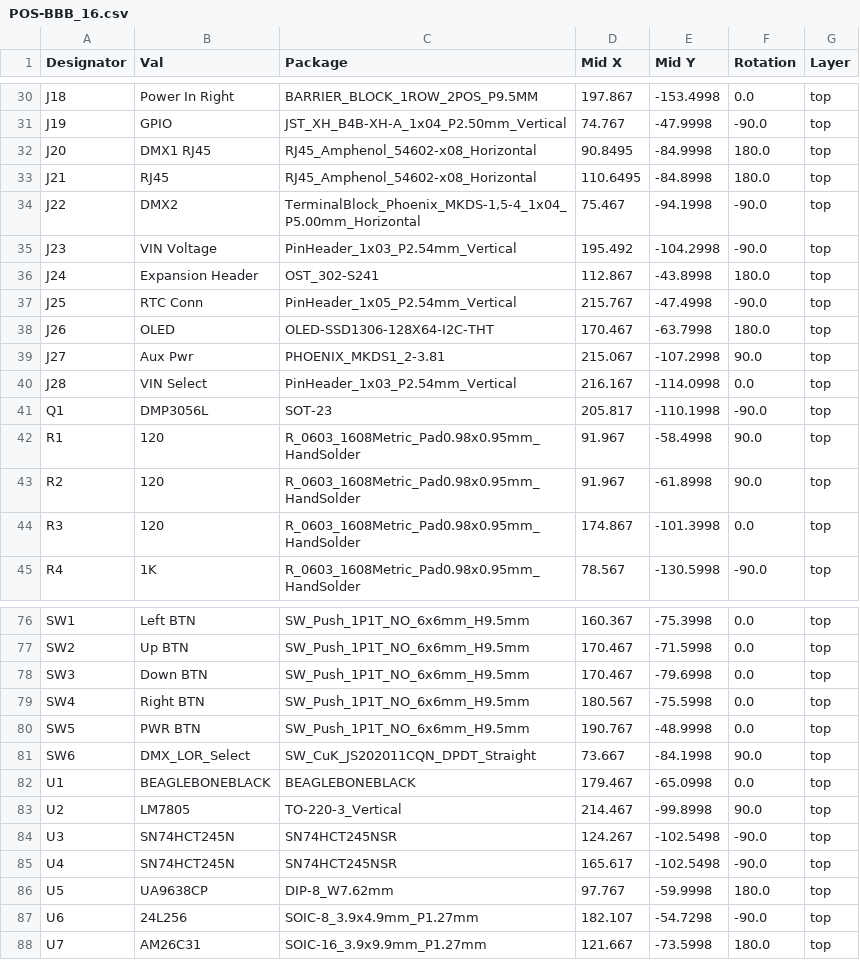
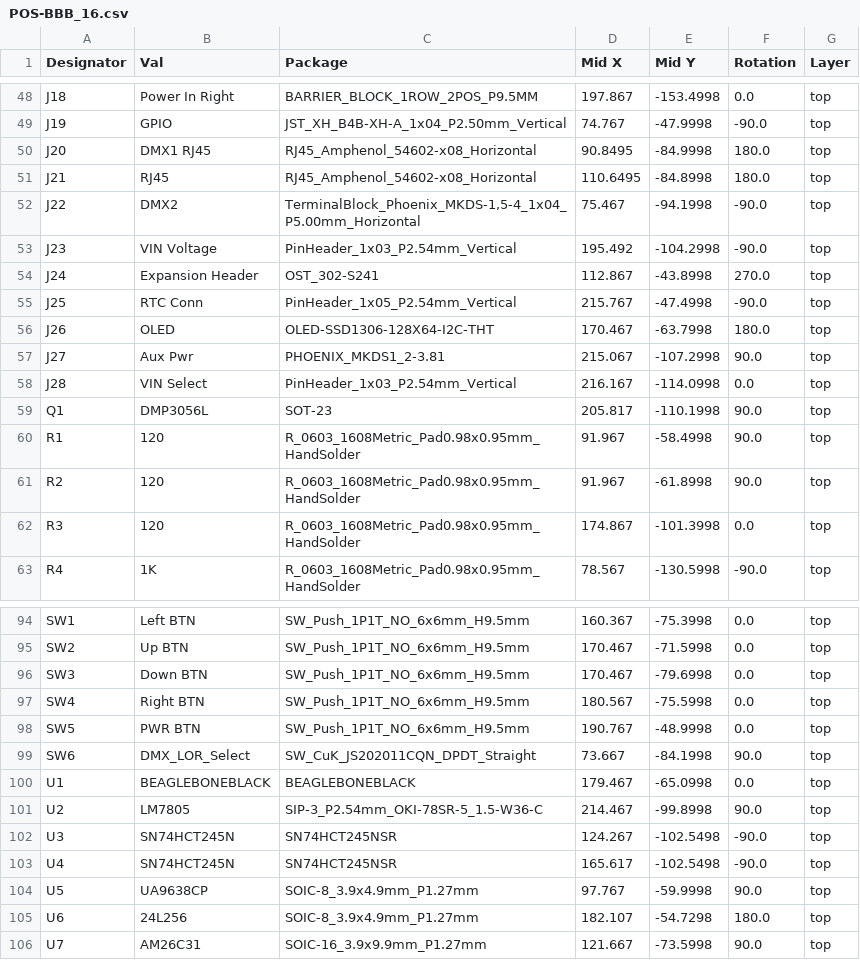
Before and after one commit to computergeek1507/PB_16, a CSV file: BBB_16_SMD/jlcpcb/assembly/POS-BBB_16.csv, drawn as a sheet; only a part is shown, gaps mark what is left out; the diff covers the shown part only.

```diff
--- a/BBB_16_SMD/jlcpcb/assembly/POS-BBB_16.csv
+++ b/BBB_16_SMD/jlcpcb/assembly/POS-BBB_16.csv
@@ -35,3 +53,3 @@ J22,DMX2,"TerminalBlock_Phoenix_MKDS-1,5-4_1x04_P5.00mm_Horizontal",75.467,-94.1
 J23,VIN Voltage,PinHeader_1x03_P2.54mm_Vertical,195.492,-104.2998,-90.0,top
-J24,Expansion Header,OST_302-S241,112.867,-43.8998,180.0,top
+J24,Expansion Header,OST_302-S241,112.867,-43.8998,270.0,top
 J25,RTC Conn,PinHeader_1x05_P2.54mm_Vertical,215.767,-47.4998,-90.0,top
@@ -40,3 +58,3 @@ J27,Aux Pwr,PHOENIX_MKDS1_2-3.81,215.067,-107.2998,90.0,top
 J28,VIN Select,PinHeader_1x03_P2.54mm_Vertical,216.167,-114.0998,0.0,top
-Q1,DMP3056L,SOT-23,205.817,-110.1998,-90.0,top
+Q1,DMP3056L,SOT-23,205.817,-110.1998,90.0,top
 R1,120,R_0603_1608Metric_Pad0.98x0.95mm_HandSolder,91.967,-58.4998,90.0,top
@@ -82,7 +100,7 @@ SW6,DMX_LOR_Select,SW_CuK_JS202011CQN_DPDT_Straight,73.667,-84.1998,90.0,top
 U1,BEAGLEBONEBLACK,BEAGLEBONEBLACK,179.467,-65.0998,0.0,top
-U2,LM7805,TO-220-3_Vertical,214.467,-99.8998,90.0,top
+U2,LM7805,SIP-3_P2.54mm_OKI-78SR-5_1.5-W36-C,214.467,-99.8998,90.0,top
 U3,SN74HCT245N,SN74HCT245NSR,124.267,-102.5498,-90.0,top
 U4,SN74HCT245N,SN74HCT245NSR,165.617,-102.5498,-90.0,top
-U5,UA9638CP,DIP-8_W7.62mm,97.767,-59.9998,180.0,top
-U6,24L256,SOIC-8_3.9x4.9mm_P1.27mm,182.107,-54.7298,-90.0,top
-U7,AM26C31,SOIC-16_3.9x9.9mm_P1.27mm,121.667,-73.5998,180.0,top
+U5,UA9638CP,SOIC-8_3.9x4.9mm_P1.27mm,97.767,-59.9998,90.0,top
+U6,24L256,SOIC-8_3.9x4.9mm_P1.27mm,182.107,-54.7298,180.0,top
+U7,AM26C31,SOIC-16_3.9x9.9mm_P1.27mm,121.667,-73.5998,90.0,top
```
Also changed, not shown: 18 added rows and 2 edited cells elsewhere in this file, BBB_16_SMD/jlcpcb/assembly/BOM-BBB_16.csv, 21 other files.
